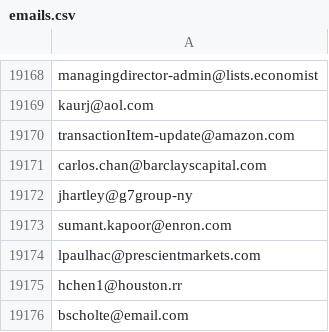
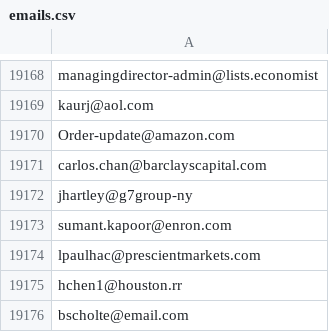
Before and after one commit to GalacticWafer/CrudBuddy, a CSV file: emails.csv, drawn as a sheet; only a part is shown, gaps mark what is left out.

Commit message:
Refactor the hell out of everything.
- Order.java created as a wrapper for collection of TransactionItem

- SalesProcessor.java refactored to work with new collections

- Emailer.java refactored for the same reason.

- Crud.java was refactored to remove redundant semi-processing statements/operations

```diff
--- a/emails.csv
+++ b/emails.csv
@@ -19169,3 +19169,3 @@ managingdirector-admin@lists.economist
 kaurj@aol.com
-transactionItem-update@amazon.com
+Order-update@amazon.com
 carlos.chan@barclayscapital.com
```
Also changed, not shown: 7 other files.
